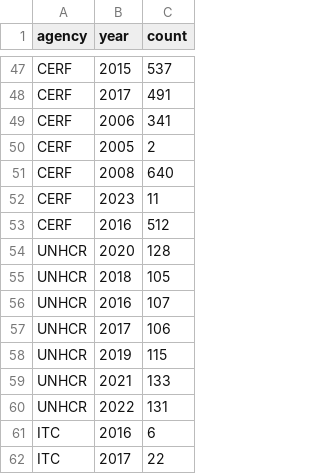
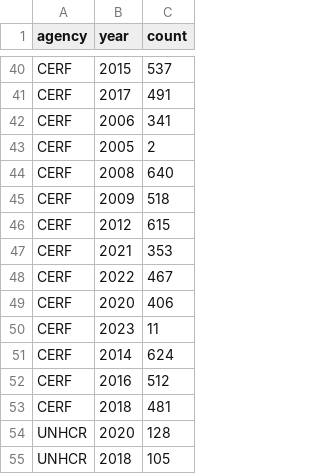
Before and after one commit to IATI/UNCEB-IATI-Analysis, a CSV file: count_by_agency.csv, drawn as a sheet; only a part is shown, gaps mark what is left out; the shorter side is filled out with more unchanged rows; the diff covers the shown part only.

```diff
--- a/count_by_agency.csv
+++ b/count_by_agency.csv
@@ -51,4 +44,11 @@ CERF,2005,2
 CERF,2008,640
+CERF,2009,518
+CERF,2012,615
+CERF,2021,353
+CERF,2022,467
+CERF,2020,406
 CERF,2023,11
+CERF,2014,624
 CERF,2016,512
+CERF,2018,481
 UNHCR,2020,128
```
Also changed, not shown: 11 added rows, 15 removed rows, 1 moved row and 23 edited cells elsewhere in this file, by_agency.csv, by_year.csv, 2 other files.
